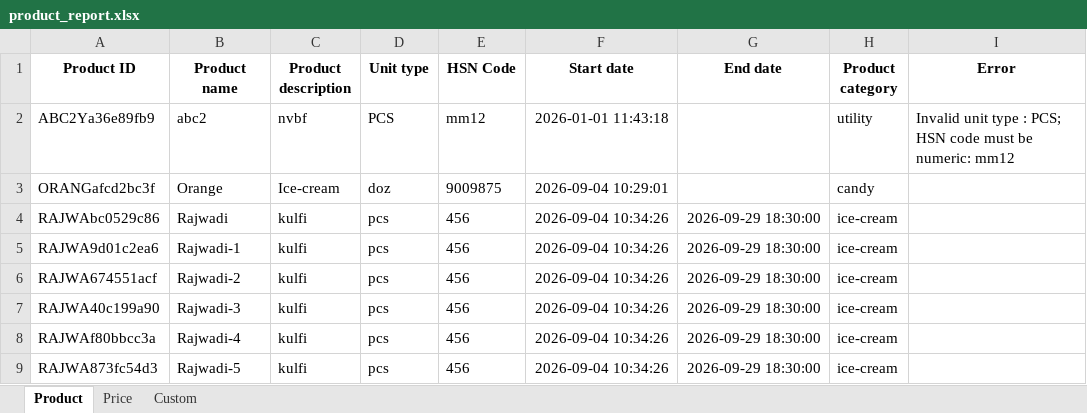
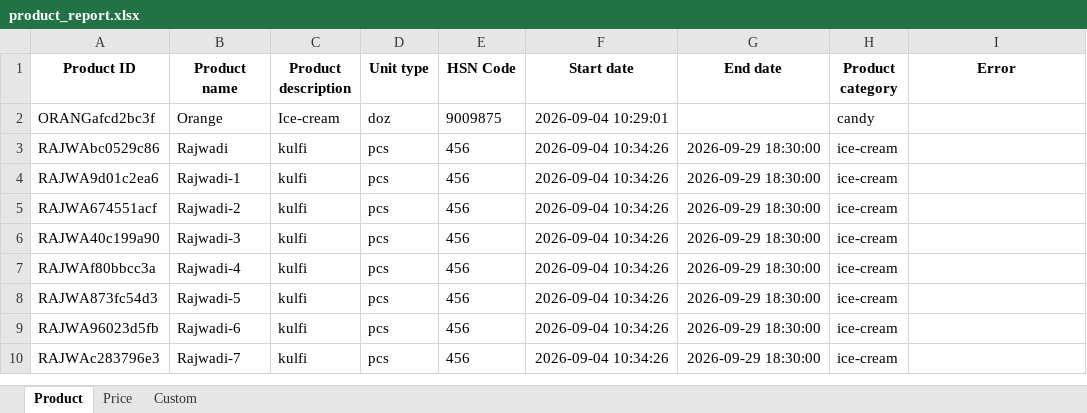
Before and after one commit to archeshshrivas2206/Sixth-Task, an Excel workbook: product_report.xlsx, sheet Product, drawn as a sheet; only a part is shown; the shorter side is filled out with more unchanged rows; values as stored, in another font and other column widths than the file's, no borders; the diff names each change by its address in the sheet, - before the commit and + after, or states it on an @@ line.

Commit message:
final sheet formed

```diff
--- a/product_report.xlsx (sheet Product)
+++ b/product_report.xlsx (sheet Product)
-row 2: ABC2Ya36e89fb9 | abc2 | nvbf | PCS | mm12 | 2026-01-01 11:43:18 |  | utility | Invalid unit type : PCS; HSN code must be numeric: mm12
```
Also changed, not shown: sheet Custom, sheet Price, 2 other files.
